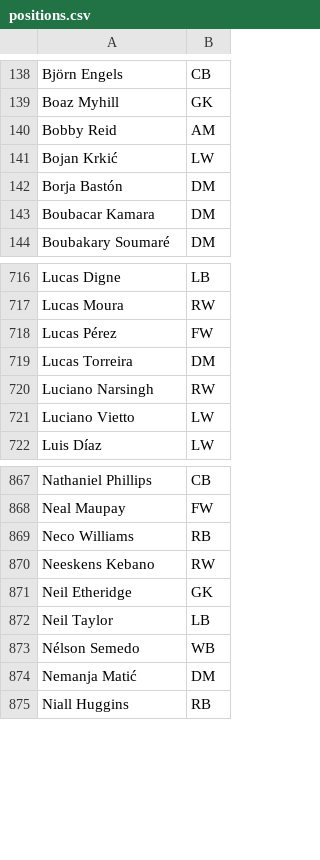
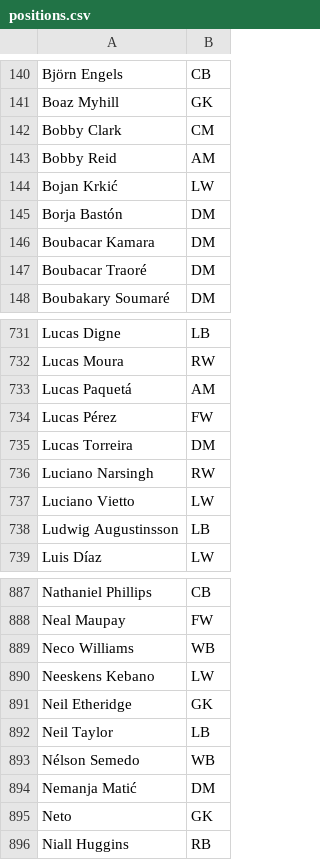
Before and after one commit to szfh/football-stats, a CSV file: positions.csv, drawn as a sheet; only a part is shown, gaps mark what is left out; the diff covers the shown part only.

Commit message:
update data

```diff
--- a/positions.csv
+++ b/positions.csv
@@ -139,2 +141,3 @@
 "Boaz Myhill","GK"
+"Bobby Clark","CM"
 "Bobby Reid","AM"
@@ -143,2 +146,3 @@
 "Boubacar Kamara","DM"
+"Boubacar Traoré","DM"
 "Boubakary Soumaré","DM"
@@ -717,2 +732,3 @@
 "Lucas Moura","RW"
+"Lucas Paquetá","AM"
 "Lucas Pérez","FW"
@@ -721,2 +737,3 @@
 "Luciano Vietto","LW"
+"Ludwig Augustinsson","LB"
 "Luis Díaz","LW"
@@ -868,4 +888,4 @@
 "Neal Maupay","FW"
-"Neco Williams","RB"
-"Neeskens Kebano","RW"
+"Neco Williams","WB"
+"Neeskens Kebano","LW"
 "Neil Etheridge","GK"
@@ -874,2 +894,3 @@
 "Nemanja Matić","DM"
+"Neto","GK"
 "Niall Huggins","RB"
```
Also changed, not shown: 24 added rows and 21 edited cells elsewhere in this file.
